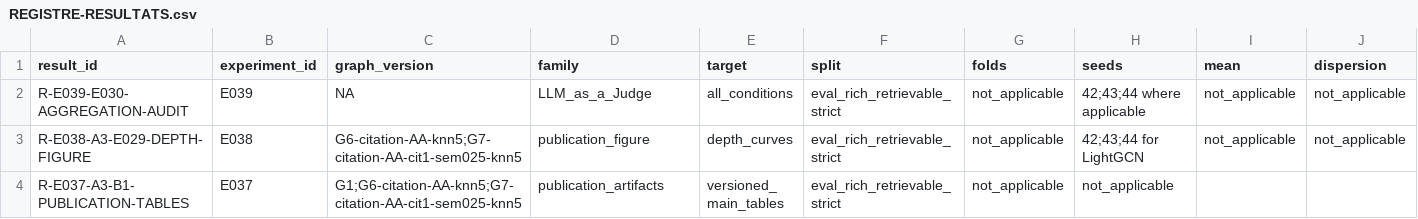
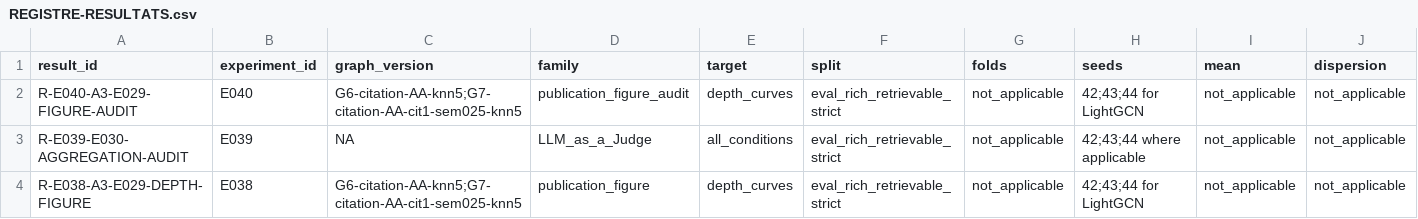
Before and after one commit to matt-kaep/legal_knowledge_graph, a CSV file: 01-Projet/paper-control/REGISTRE-RESULTATS.csv, drawn as a sheet; only a part is shown; the shorter side is filled out with more unchanged rows; rows hold the shown columns only; the diff names each change by its address in the sheet, - before the commit and + after, or states it on an @@ line.

Commit message:
docs: audit frozen A3 E029 paper figure

```diff
--- a/01-Projet/paper-control/REGISTRE-RESULTATS.csv
+++ b/01-Projet/paper-control/REGISTRE-RESULTATS.csv
+row 2: R-E040-A3-E029-FIGURE-AUDIT | E040 | G6-citation-AA-knn5;G7-citation-AA-cit1-sem025-knn5 | publication_figure_audit | depth_curves | eval_rich_retrievable_strict | not_applicable | 42;43;44 for LightGCN | not_applicable | not_applicable
```
Also changed, not shown: 01-Projet/paper-control/REGISTRE-EXPERIENCES.csv, 4 other files.
